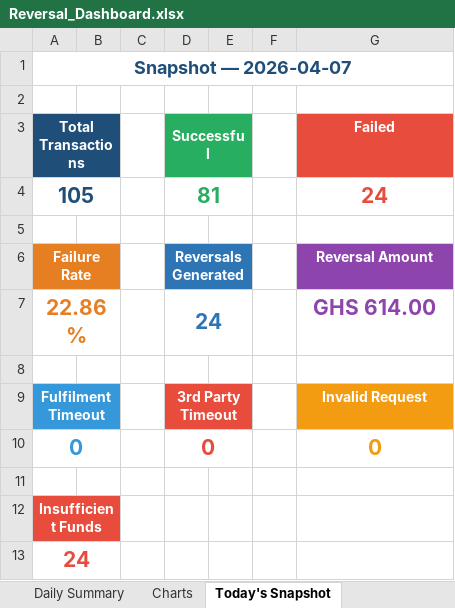
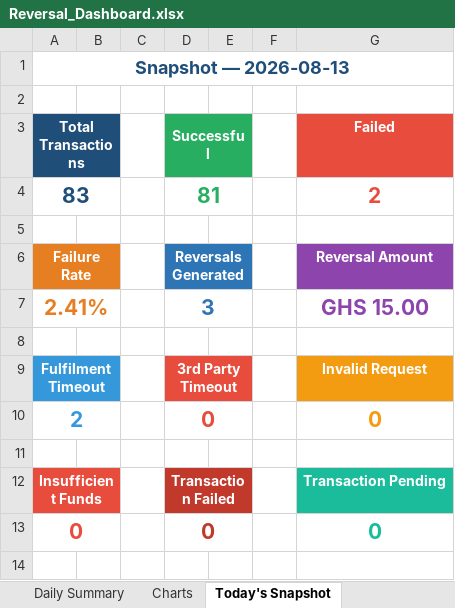
Before and after one commit to KirstonKK/airtime-bundles_script, an Excel workbook: dashboard/Reversal_Dashboard.xlsx, sheet Today's Snapshot, drawn as a sheet; values as stored, in another font and other column widths than the file's, no borders; removed rows and columns are numbered as before the commit, all else as after; the diff names each change by its address in the sheet, - before the commit and + after, or states it on an @@ line.

```diff
--- a/dashboard/Reversal_Dashboard.xlsx (sheet Today's Snapshot)
+++ b/dashboard/Reversal_Dashboard.xlsx (sheet Today's Snapshot)
-A1 (Total Transactions): Snapshot — 2026-04-07
+A1 (Total Transactions): Snapshot — 2026-08-13
-row 4: 105 |  |  | 81 |  |  | 24
+row 4: 83 |  |  | 81 |  |  | 2
-row 7: 22.86% |  |  | 24 |  |  | GHS 614.00
+row 7: 2.41% |  |  | 3 |  |  | GHS 15.00
+row 10: 2 |  |  | 0 |  |  | 0
+row 11: (empty)
+row 12: Insufficient Funds |  |  | Transaction Failed |  |  | Transaction Pending
-A13 text colour: #3498DB
+A13 text colour: #E74C3C
-D13 text colour: #E74C3C
+D13 text colour: #C0392B
-G13 text colour: #F39C12
+G13 text colour: #1ABC9C
-row 11: (empty)
-row 12: Insufficient Funds
-row 13: 24
```
Also changed, not shown: sheet Daily Summary, charts or pictures, 7 other files.
